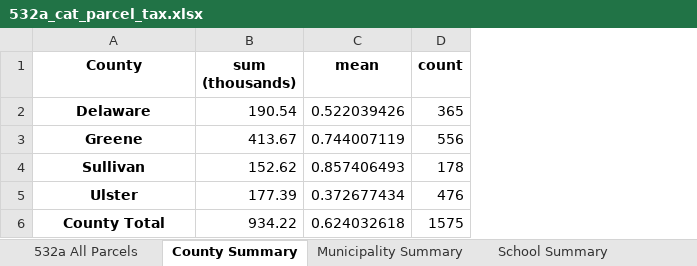
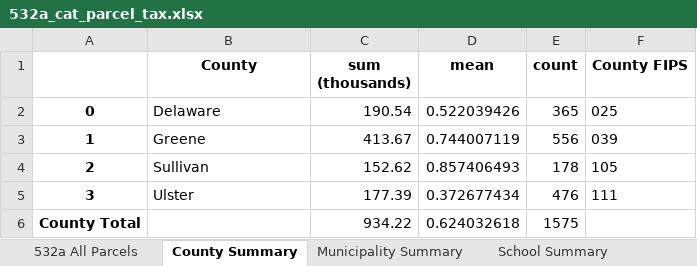
Before and after one commit to arborelliott/AdironTax-Rates-Parcels, an Excel workbook: Output/532a_cat_parcel_tax.xlsx, sheet County Summary, drawn as a sheet; values as stored, in another font and other column widths than the file's, no borders; addresses are those after the commit; the diff names each change by its address in the sheet, - before the commit and + after, or states it on an @@ line.

```diff
--- a/Output/532a_cat_parcel_tax.xlsx (sheet County Summary)
+++ b/Output/532a_cat_parcel_tax.xlsx (sheet County Summary)
+column A, rows 2-6: 0 | 1 | 2 | 3 | County Total
+column F (County FIPS), rows 2-5: 025 | 039 | 105 | 111
@@ B2:B5 bold: on → off, alignment: center → left @@
-B6 (County): County Total
+B6 (County): (empty)
```
Also changed, not shown: sheet 532a All Parcels, sheet Municipality Summary, sheet School Summary, 16 other files.
